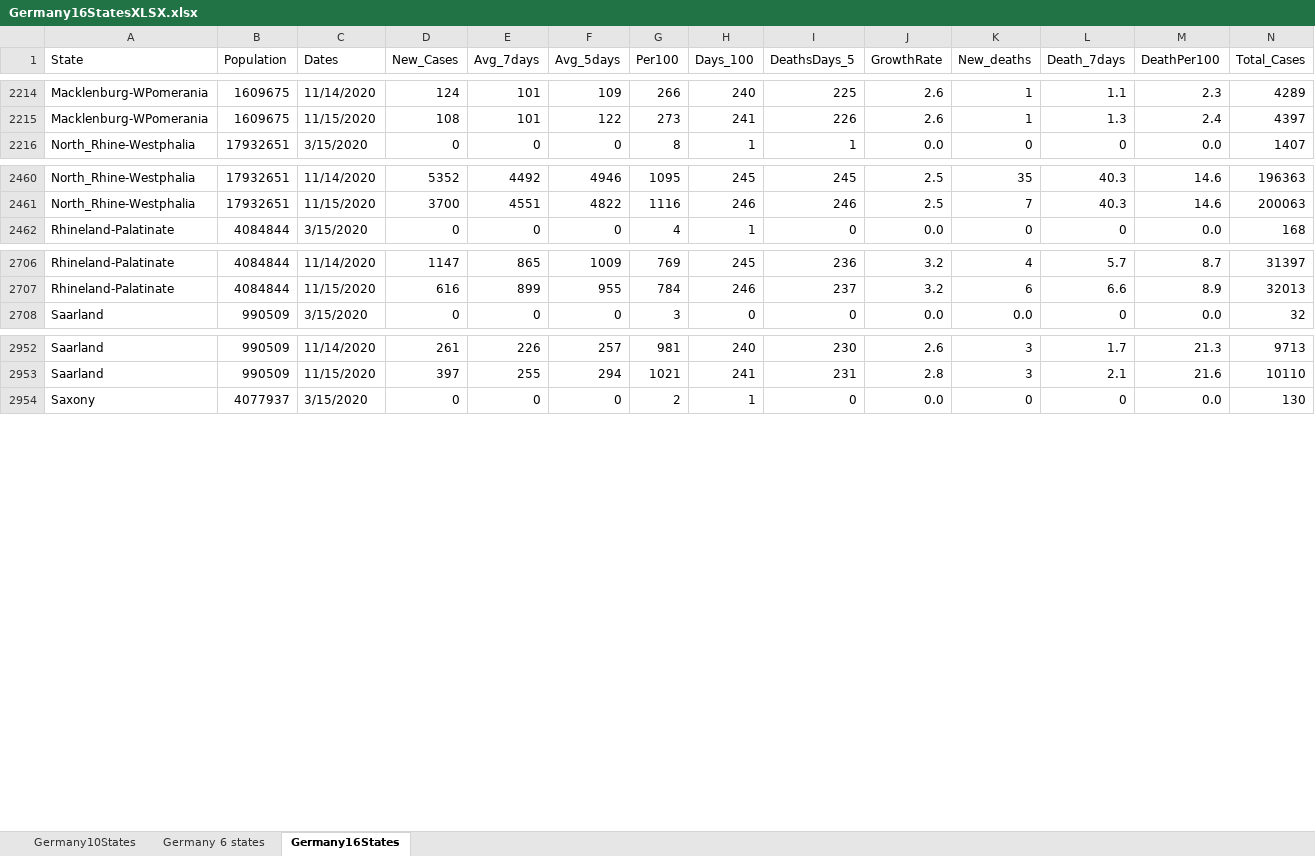
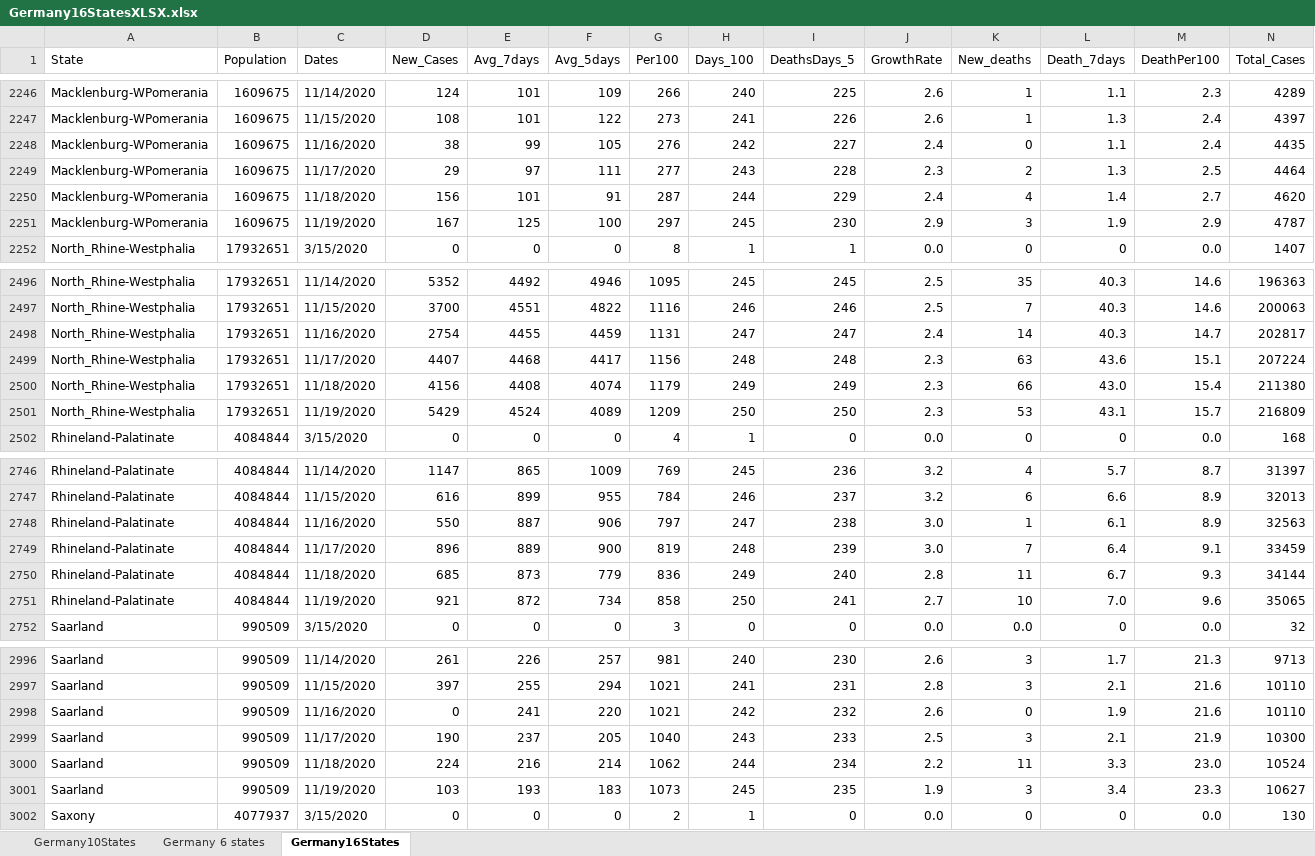
Before and after one commit to nyyubio/First_Website, an Excel workbook: static/data/Germany16StatesXLSX.xlsx, sheet Germany16States, drawn as a sheet; only a part is shown, gaps mark what is left out; values as stored, in another font and other column widths than the file's, no cell formats; rows hold the shown columns only; the diff covers the shown part only; the diff names each change by its address in the sheet, - before the commit and + after, or states it on an @@ line.

```diff
--- a/static/data/Germany16StatesXLSX.xlsx (sheet Germany16States)
+++ b/static/data/Germany16StatesXLSX.xlsx (sheet Germany16States)
+row 2248: Macklenburg-WPomerania | 1609675 | 11/16/2020 | 38 | 99 | 105 | 276 | 242 | 227 | 2.4 | 0 | 1.1 | 2.4 | 4435
+row 2249: Macklenburg-WPomerania | 1609675 | 11/17/2020 | 29 | 97 | 111 | 277 | 243 | 228 | 2.3 | 2 | 1.3 | 2.5 | 4464
+row 2250: Macklenburg-WPomerania | 1609675 | 11/18/2020 | 156 | 101 | 91 | 287 | 244 | 229 | 2.4 | 4 | 1.4 | 2.7 | 4620
+row 2251: Macklenburg-WPomerania | 1609675 | 11/19/2020 | 167 | 125 | 100 | 297 | 245 | 230 | 2.9 | 3 | 1.9 | 2.9 | 4787
+row 2498: North_Rhine-Westphalia | 17932651 | 11/16/2020 | 2754 | 4455 | 4459 | 1131 | 247 | 247 | 2.4 | 14 | 40.3 | 14.7 | 202817
+row 2499: North_Rhine-Westphalia | 17932651 | 11/17/2020 | 4407 | 4468 | 4417 | 1156 | 248 | 248 | 2.3 | 63 | 43.6 | 15.1 | 207224
+row 2500: North_Rhine-Westphalia | 17932651 | 11/18/2020 | 4156 | 4408 | 4074 | 1179 | 249 | 249 | 2.3 | 66 | 43.0 | 15.4 | 211380
+row 2501: North_Rhine-Westphalia | 17932651 | 11/19/2020 | 5429 | 4524 | 4089 | 1209 | 250 | 250 | 2.3 | 53 | 43.1 | 15.7 | 216809
+row 2748: Rhineland-Palatinate | 4084844 | 11/16/2020 | 550 | 887 | 906 | 797 | 247 | 238 | 3.0 | 1 | 6.1 | 8.9 | 32563
+row 2749: Rhineland-Palatinate | 4084844 | 11/17/2020 | 896 | 889 | 900 | 819 | 248 | 239 | 3.0 | 7 | 6.4 | 9.1 | 33459
+row 2750: Rhineland-Palatinate | 4084844 | 11/18/2020 | 685 | 873 | 779 | 836 | 249 | 240 | 2.8 | 11 | 6.7 | 9.3 | 34144
+row 2751: Rhineland-Palatinate | 4084844 | 11/19/2020 | 921 | 872 | 734 | 858 | 250 | 241 | 2.7 | 10 | 7.0 | 9.6 | 35065
+row 2998: Saarland | 990509 | 11/16/2020 | 0 | 241 | 220 | 1021 | 242 | 232 | 2.6 | 0 | 1.9 | 21.6 | 10110
+row 2999: Saarland | 990509 | 11/17/2020 | 190 | 237 | 205 | 1040 | 243 | 233 | 2.5 | 3 | 2.1 | 21.9 | 10300
+row 3000: Saarland | 990509 | 11/18/2020 | 224 | 216 | 214 | 1062 | 244 | 234 | 2.2 | 11 | 3.3 | 23.0 | 10524
+row 3001: Saarland | 990509 | 11/19/2020 | 103 | 193 | 183 | 1073 | 245 | 235 | 1.9 | 3 | 3.4 | 23.3 | 10627
```
Also changed, not shown: 48 added rows elsewhere in this sheet, cell formats, formulas that keep their value, public/data/Germany16StatesXLSX.xlsx, 57 other files.
